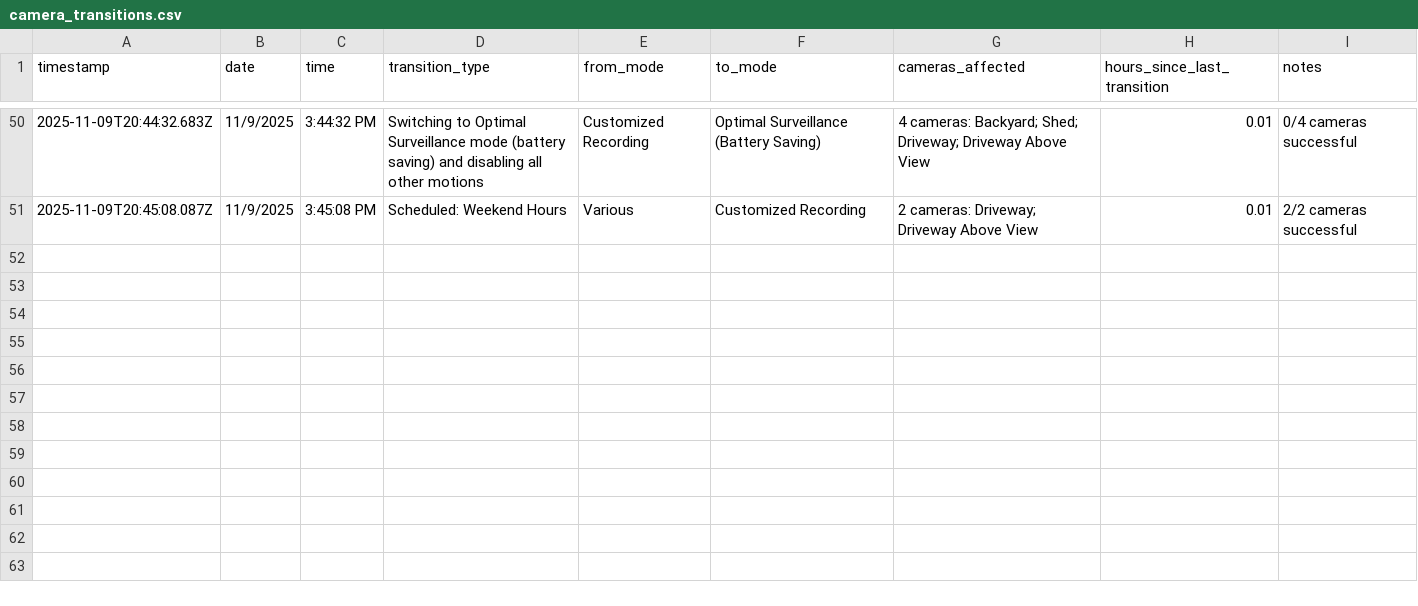
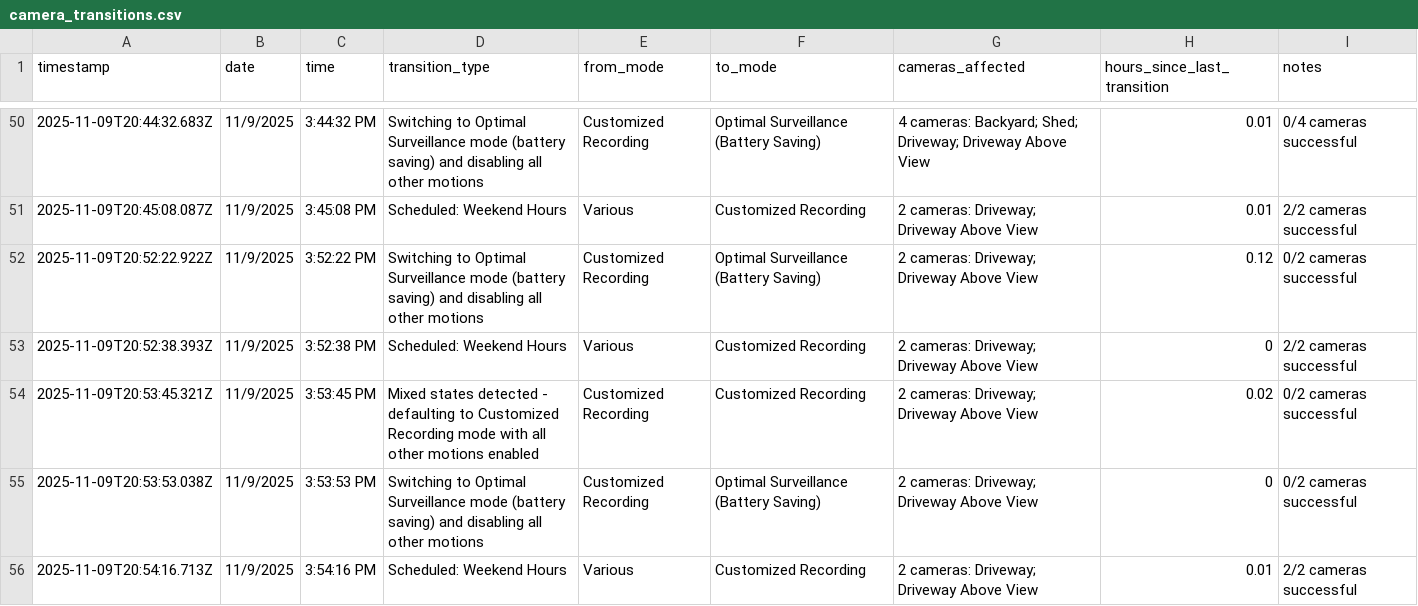
Before and after one commit to anthonyjdearmas/eufycenter, a CSV file: autoeufy-api/database/camera_transitions.csv, drawn as a sheet; only a part is shown, gaps mark what is left out.

Commit message:
auto refresh schedule change

```diff
--- a/autoeufy-api/database/camera_transitions.csv
+++ b/autoeufy-api/database/camera_transitions.csv
@@ -51 +51,6 @@ timestamp,date,time,transition_type,from_mode,to_mode,cameras_affected,hours_sin
 2025-11-09T20:45:08.087Z,11/9/2025,3:45:08 PM,Scheduled: Weekend Hours,Various,Customized Recording,2 cameras: Driveway; Driveway Above View,0.01,2/2 cameras successful
+2025-11-09T20:52:22.922Z,11/9/2025,3:52:22 PM,Switching to Optimal Surveillance mode (battery saving) and disabling all other motions,Customized Recording,Optimal Surveillance (Battery Saving),2 cameras: Driveway; Driveway Above View,0.12,0/2 cameras successful
+2025-11-09T20:52:38.393Z,11/9/2025,3:52:38 PM,Scheduled: Weekend Hours,Various,Customized Recording,2 cameras: Driveway; Driveway Above View,0,2/2 cameras successful
+2025-11-09T20:53:45.321Z,11/9/2025,3:53:45 PM,Mixed states detected - defaulting to Customized Recording mode with all other motions enabled,Customized Recording,Customized Recording,2 cameras: Driveway; Driveway Above View,0.02,0/2 cameras successful
+2025-11-09T20:53:53.038Z,11/9/2025,3:53:53 PM,Switching to Optimal Surveillance mode (battery saving) and disabling all other motions,Customized Recording,Optimal Surveillance (Battery Saving),2 cameras: Driveway; Driveway Above View,0,0/2 cameras successful
+2025-11-09T20:54:16.713Z,11/9/2025,3:54:16 PM,Scheduled: Weekend Hours,Various,Customized Recording,2 cameras: Driveway; Driveway Above View,0.01,2/2 cameras successful
```
Also changed, not shown: 3 other files.
